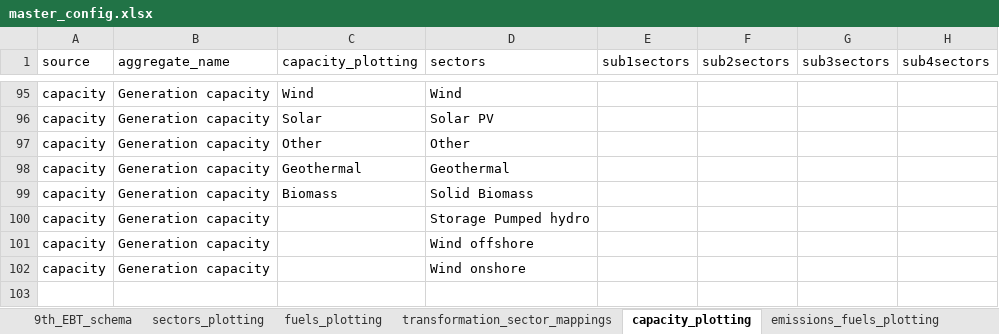
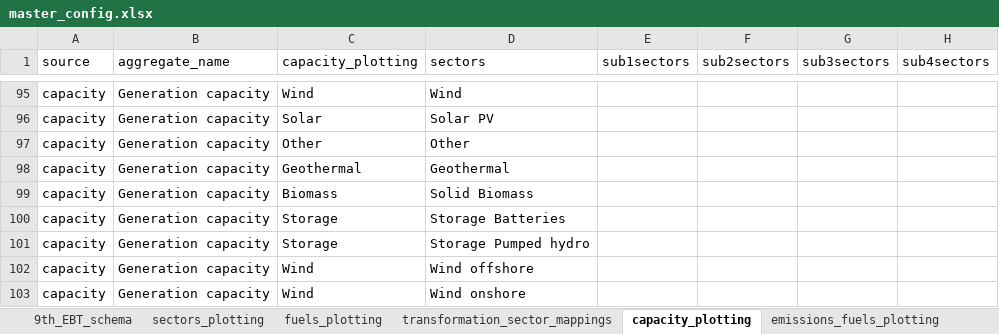
Before and after one commit to asia-pacific-energy-research-centre/9th_edition_visualisation, an Excel workbook: config/master_config.xlsx, sheet capacity_plotting, drawn as a sheet; only a part is shown, gaps mark what is left out; values as stored, in another font and other column widths than the file's, no borders; addresses are those after the commit; the diff names each change by its address in the sheet, - before the commit and + after, or states it on an @@ line.

Commit message:
working on capacity and transport stocks

```diff
--- a/config/master_config.xlsx (sheet capacity_plotting)
+++ b/config/master_config.xlsx (sheet capacity_plotting)
+row 100: capacity | Generation capacity | Storage | Storage Batteries
-C101 (capacity_plotting): (empty)
+C101 (capacity_plotting): Storage
-C102:C103 (capacity_plotting): (empty)
+C102:C103 (capacity_plotting): Wind
```
Also changed, not shown: sheet two_dimensional_plots, sheet colors, charts or pictures, 1 other file.
